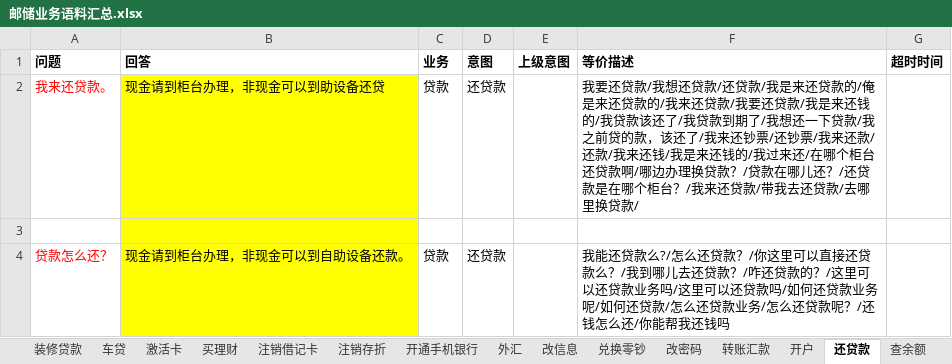
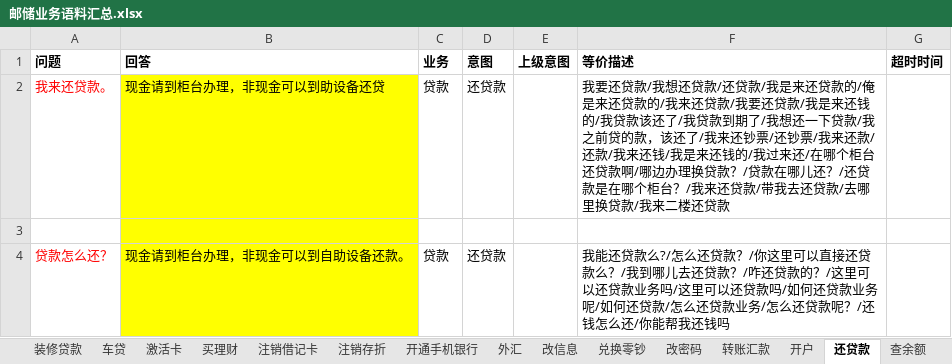
Before and after one commit to zhengxin2016/nlp_code, an Excel workbook: update_data/data/bank_psbc/dialogue/邮储业务语料汇总.xlsx, sheet 还贷款, drawn as a sheet; values as stored, in another font and other column widths than the file's, no borders; the diff names each change by its address in the sheet, - before the commit and + after, or states it on an @@ line.

```diff
--- a/update_data/data/bank_psbc/dialogue/邮储业务语料汇总.xlsx (sheet 还贷款)
+++ b/update_data/data/bank_psbc/dialogue/邮储业务语料汇总.xlsx (sheet 还贷款)
-F2 (等价描述): …换贷款/
+F2 (等价描述): …换贷款/我来二楼还贷款
```
Also changed, not shown: sheet 存款, sheet 房贷, sheet 开户, sheet 查余额, sheet 取款, sheet 兑换零钞, 2 more sheets, update_data/data/bank_psbc/dialogue/网银工具.xlsx, update_data/data/bank_psbc/greeting/greeting招呼语介绍结束语.xlsx, 3 other files.
